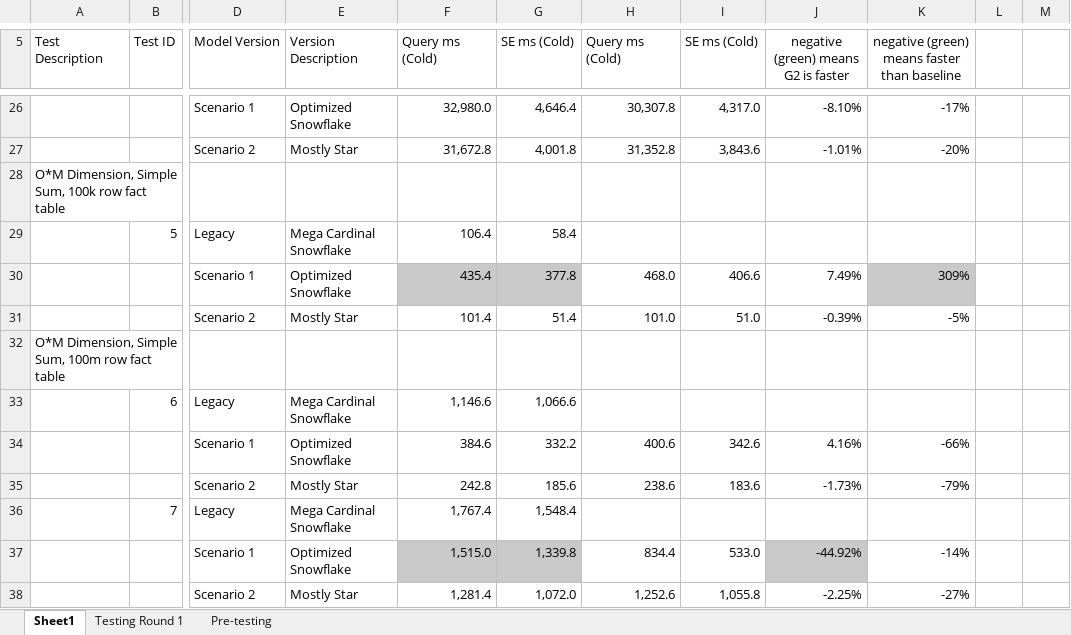
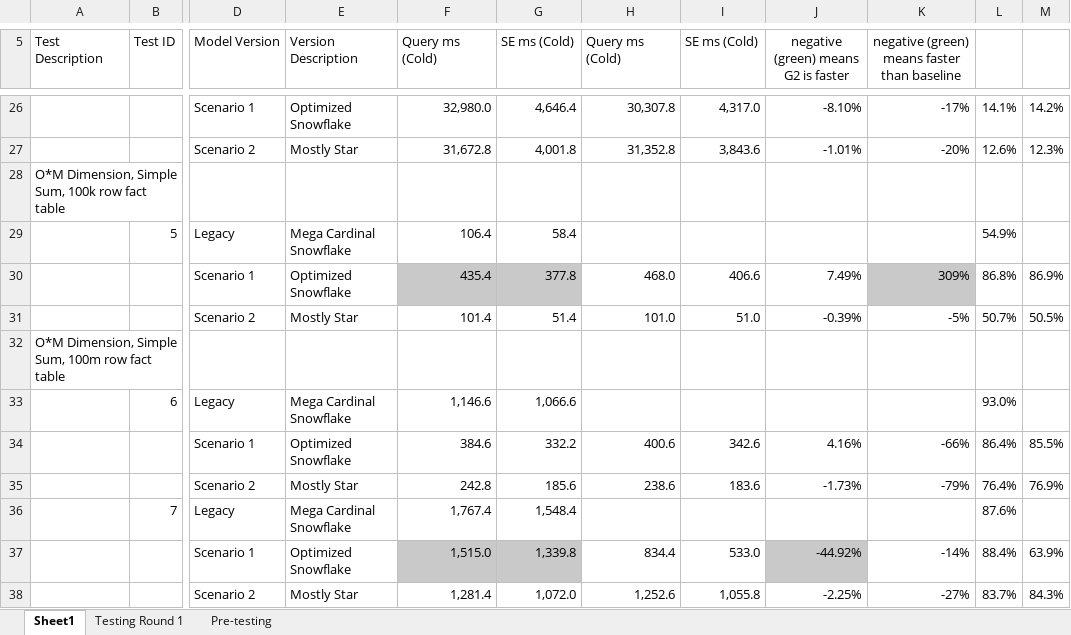
Before and after one commit to savoy9/AlexsPublicPowerBIStuff, an Excel workbook: Results.xlsx, sheet Sheet1, drawn as a sheet; only a part is shown, gaps mark what is left out; values as stored, in another font and other column widths than the file's, no borders; conditional formats not drawn; the diff covers the shown part only; the diff names each change by its address in the sheet, - before the commit and + after, or states it on an @@ line.

```diff
--- a/Results.xlsx (sheet Sheet1)
+++ b/Results.xlsx (sheet Sheet1)
-L26: (empty)
+L26: 14.1%
-M26: (empty)
+M26: 14.2%
-L27: (empty)
+L27: 12.6%
-M27: (empty)
+M27: 12.3%
-L29: (empty)
+L29: 54.9%
-L30: (empty)
+L30: 86.8%
-M30: (empty)
+M30: 86.9%
-L31: (empty)
+L31: 50.7%
-M31: (empty)
+M31: 50.5%
-L33: (empty)
+L33: 93.0%
-L34: (empty)
+L34: 86.4%
-M34: (empty)
+M34: 85.5%
-L35: (empty)
+L35: 76.4%
-M35: (empty)
+M35: 76.9%
-L36: (empty)
+L36: 87.6%
-L37: (empty)
+L37: 88.4%
-M37: (empty)
+M37: 63.9%
-L38: (empty)
+L38: 83.7%
-M38: (empty)
+M38: 84.3%
```
Also changed, not shown: 29 edited cells and merged cells elsewhere in this sheet.
